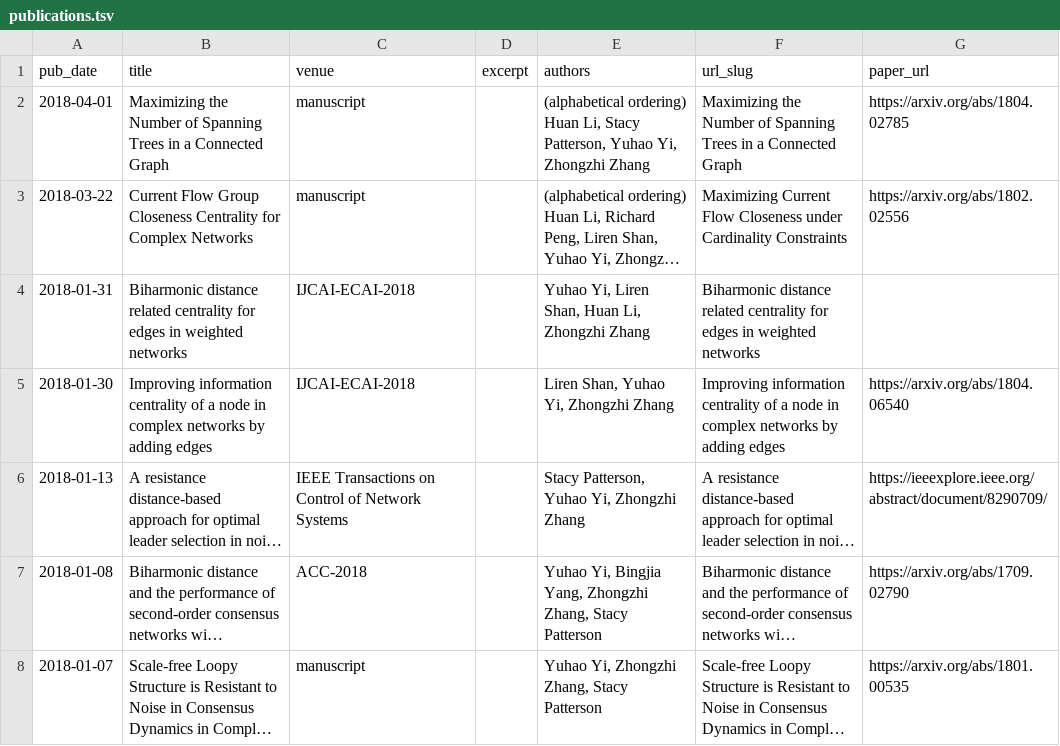
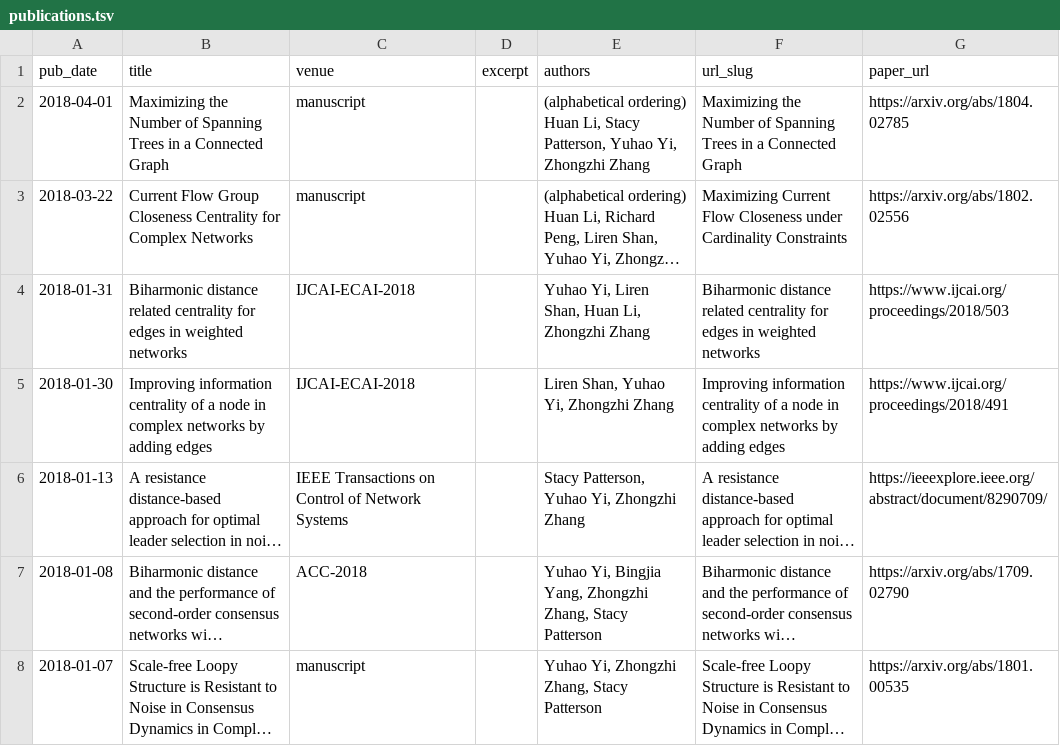
Before and after one commit to yhyi15/yhyi15.github.io, a TSV file: markdown_generator/publications.tsv, drawn as a sheet; long unchanged cells end in …; the diff names each change by its address in the sheet, - before the commit and + after, or states it on an @@ line.

Commit message:
ijcai links

```diff
--- a/markdown_generator/publications.tsv
+++ b/markdown_generator/publications.tsv
-G4 (paper_url): (empty)
+G4 (paper_url): https://www.ijcai.org/proceedings/2018/503
-G5 (paper_url): https://arxiv.org/abs/1804.06540
+G5 (paper_url): https://www.ijcai.org/proceedings/2018/491
```
Also changed, not shown: 4 other files.
